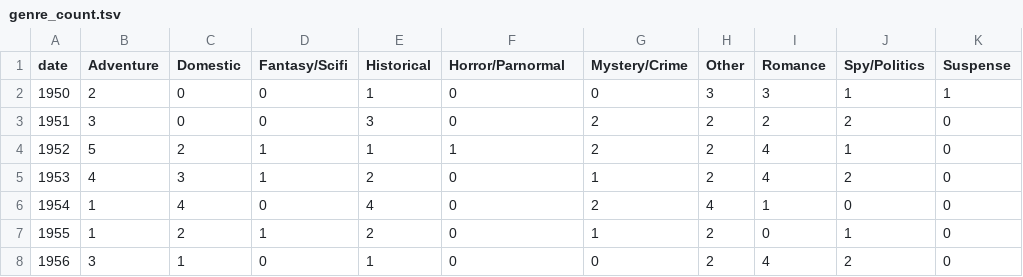
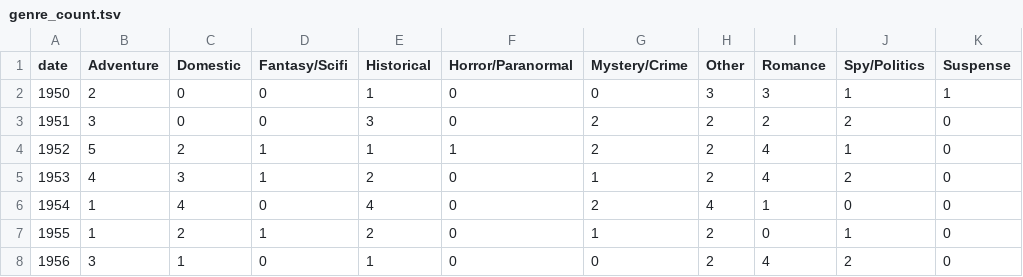
Before and after one commit to the-pudding/best-sellers, a TSV file: assets/genre_count.tsv, drawn as a sheet; only a part is shown; the diff names each change by its address in the sheet, - before the commit and + after, or states it on an @@ line.

Commit message:
genre tooltip

```diff
--- a/assets/genre_count.tsv
+++ b/assets/genre_count.tsv
-F1: Horror/Parnormal
+F1: Horror/Paranormal
```
Also changed, not shown: 3 other files.
